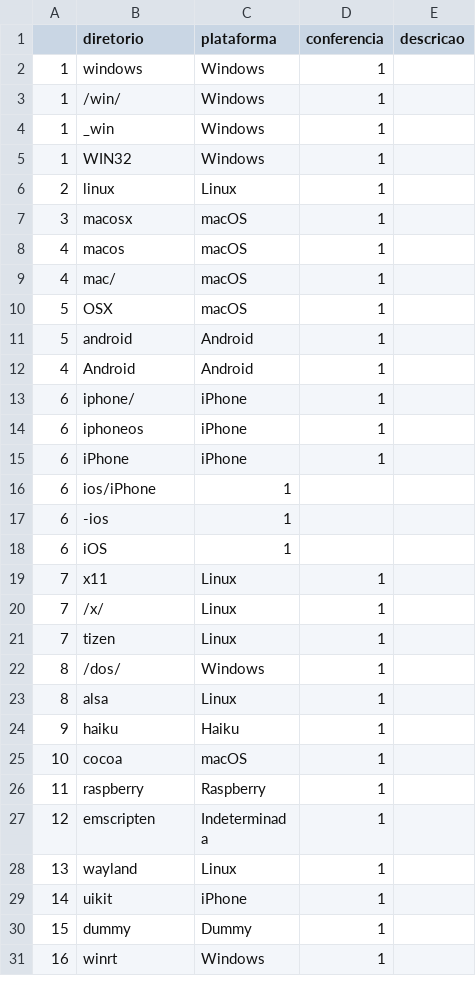
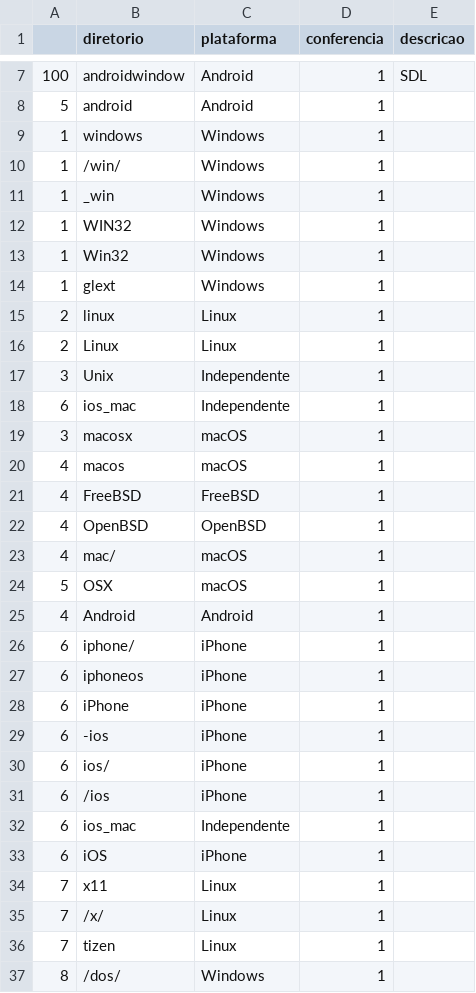
Before and after one commit to danieldlmt/Bib, a CSV file: data/plats.csv, drawn as a sheet; only a part is shown, gaps mark what is left out; the shorter side is filled out with more unchanged rows; the diff covers the shown part only.

```diff
--- a/data/plats.csv
+++ b/data/plats.csv
@@ -2 +7,3 @@
+100,androidwindow,Android,1, SDL
+5,android,Android,1,
 1,windows,Windows,1,
@@ -5,8 +12,14 @@
 1,WIN32,Windows,1,
+1,Win32,Windows,1,
+1,glext,Windows,1,
 2,linux,Linux,1,
+2,Linux,Linux,1,
+3,Unix,Independente,1,
+6,ios_mac,Independente,1,
 3,macosx,macOS,1,
 4,macos,macOS,1,
+4,FreeBSD,FreeBSD,1,
+4,OpenBSD,OpenBSD,1
 4,mac/,macOS,1,
 5,OSX,macOS,1,
-5,android,Android,1,
 4,Android,Android,1,
@@ -15,4 +28,6 @@
 6,iPhone,iPhone,1,
-6,ios/iPhone,1,
-6,-ios,1,
-6,iOS,1,
+6,-ios,iPhone,1,
+6,ios/,iPhone,1,
+6,/ios,iPhone,1,
+6,ios_mac,Independente,1,
+6,iOS,iPhone,1,
```
Also changed, not shown: 5 added rows and 2 edited cells elsewhere in this file, anexos/filelist_allegro.csv, anexos/filelist_coco2dx.csv, 27 other files.
